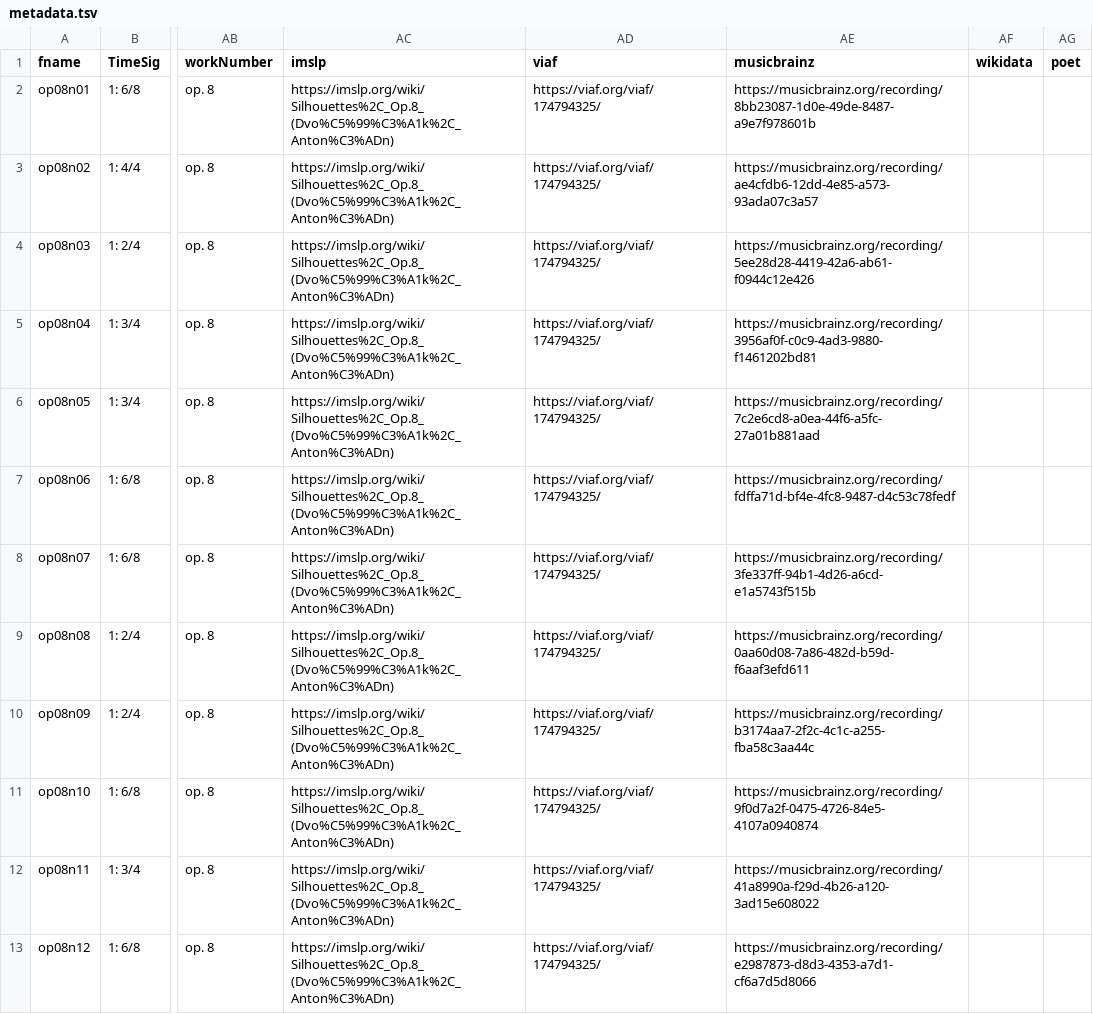
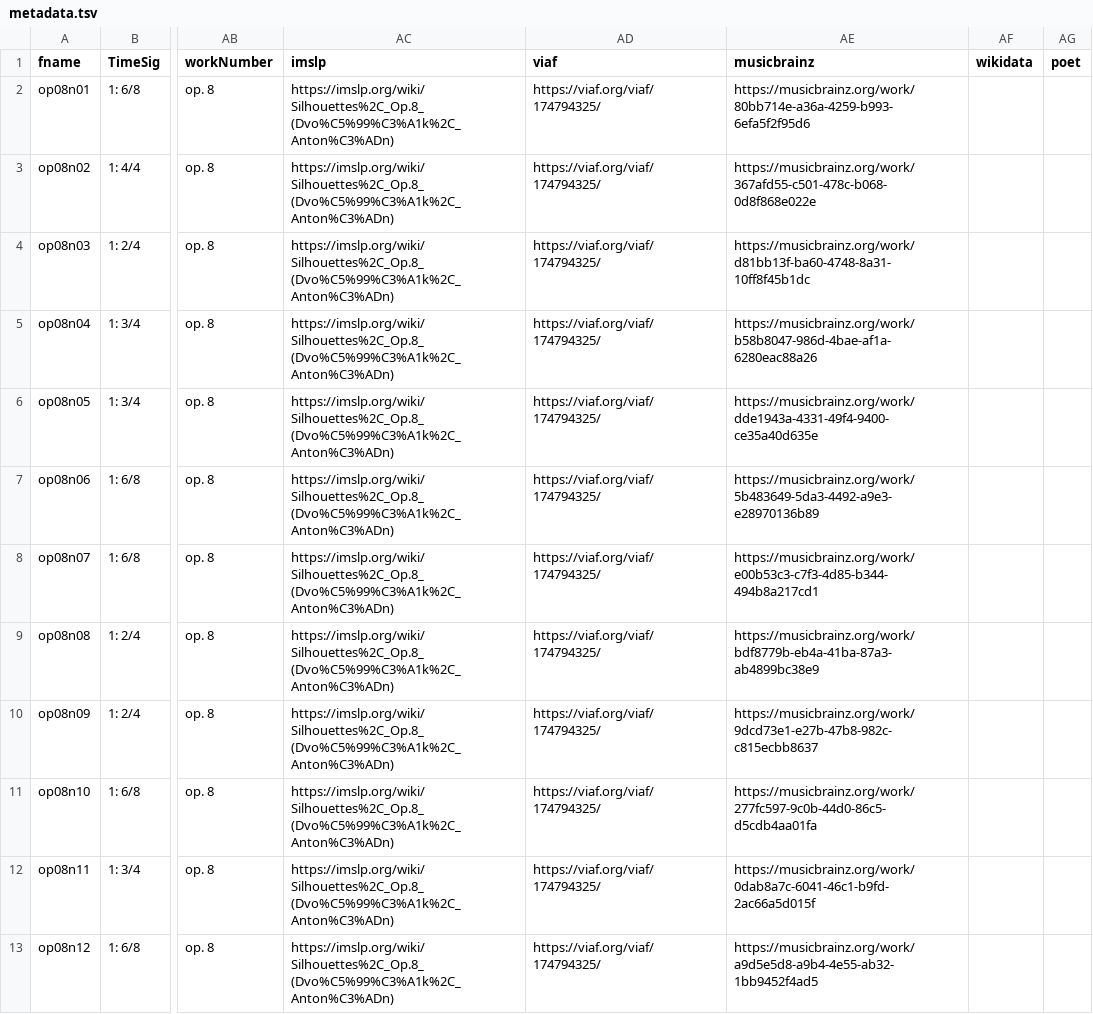
Before and after one commit to DCMLab/dvorak_silhouettes, a TSV file: metadata.tsv, drawn as a sheet; only a part is shown, gaps mark what is left out; the diff names each change by its address in the sheet, - before the commit and + after, or states it on an @@ line.

Commit message:
replaced musicbrainz recording links with work links

```diff
--- a/metadata.tsv
+++ b/metadata.tsv
-AE2 (musicbrainz): https://musicbrainz.org/recording/8bb23087-1d0e-49de-8487-a9e7f978601b
+AE2 (musicbrainz): https://musicbrainz.org/work/80bb714e-a36a-4259-b993-6efa5f2f95d6
-AE3 (musicbrainz): https://musicbrainz.org/recording/ae4cfdb6-12dd-4e85-a573-93ada07c3a57
+AE3 (musicbrainz): https://musicbrainz.org/work/367afd55-c501-478c-b068-0d8f868e022e
-AE4 (musicbrainz): https://musicbrainz.org/recording/5ee28d28-4419-42a6-ab61-f0944c12e426
+AE4 (musicbrainz): https://musicbrainz.org/work/d81bb13f-ba60-4748-8a31-10ff8f45b1dc
-AE5 (musicbrainz): https://musicbrainz.org/recording/3956af0f-c0c9-4ad3-9880-f1461202bd81
+AE5 (musicbrainz): https://musicbrainz.org/work/b58b8047-986d-4bae-af1a-6280eac88a26
-AE6 (musicbrainz): https://musicbrainz.org/recording/7c2e6cd8-a0ea-44f6-a5fc-27a01b881aad
+AE6 (musicbrainz): https://musicbrainz.org/work/dde1943a-4331-49f4-9400-ce35a40d635e
-AE7 (musicbrainz): https://musicbrainz.org/recording/fdffa71d-bf4e-4fc8-9487-d4c53c78fedf
+AE7 (musicbrainz): https://musicbrainz.org/work/5b483649-5da3-4492-a9e3-e28970136b89
-AE8 (musicbrainz): https://musicbrainz.org/recording/3fe337ff-94b1-4d26-a6cd-e1a5743f515b
+AE8 (musicbrainz): https://musicbrainz.org/work/e00b53c3-c7f3-4d85-b344-494b8a217cd1
-AE9 (musicbrainz): https://musicbrainz.org/recording/0aa60d08-7a86-482d-b59d-f6aaf3efd611
+AE9 (musicbrainz): https://musicbrainz.org/work/bdf8779b-eb4a-41ba-87a3-ab4899bc38e9
-AE10 (musicbrainz): https://musicbrainz.org/recording/b3174aa7-2f2c-4c1c-a255-fba58c3aa44c
+AE10 (musicbrainz): https://musicbrainz.org/work/9dcd73e1-e27b-47b8-982c-c815ecbb8637
-AE11 (musicbrainz): https://musicbrainz.org/recording/9f0d7a2f-0475-4726-84e5-4107a0940874
+AE11 (musicbrainz): https://musicbrainz.org/work/277fc597-9c0b-44d0-86c5-d5cdb4aa01fa
-AE12 (musicbrainz): https://musicbrainz.org/recording/41a8990a-f29d-4b26-a120-3ad15e608022
+AE12 (musicbrainz): https://musicbrainz.org/work/0dab8a7c-6041-46c1-b9fd-2ac66a5d015f
-AE13 (musicbrainz): https://musicbrainz.org/recording/e2987873-d8d3-4353-a7d1-cf6a7d5d8066
+AE13 (musicbrainz): https://musicbrainz.org/work/a9d5e5d8-a9b4-4e55-ab32-1bb9452f4ad5
```
